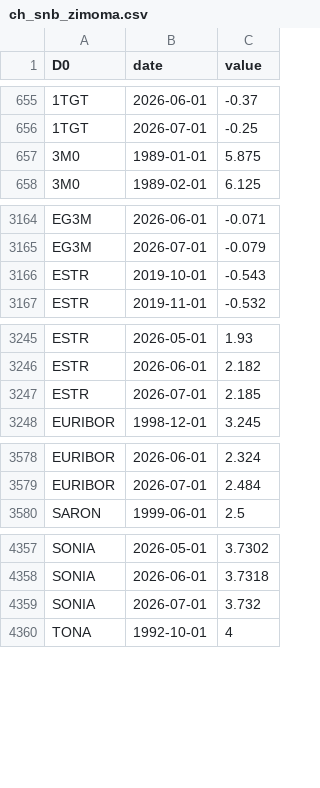
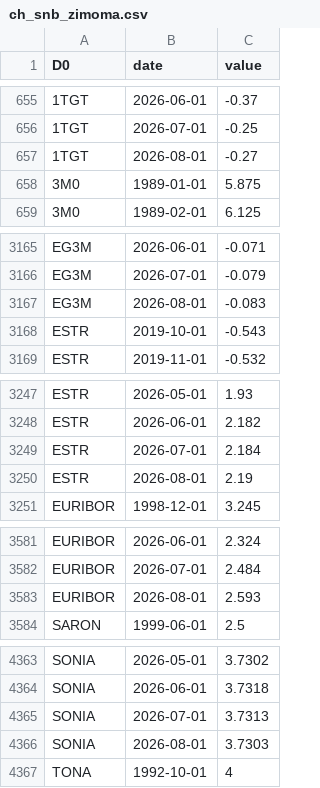
Before and after one commit to cynkra/dataseries-data, a CSV file: data/ch_snb_zimoma.csv, drawn as a sheet; only a part is shown, gaps mark what is left out; the diff covers the shown part only.

```diff
--- a/data/ch_snb_zimoma.csv
+++ b/data/ch_snb_zimoma.csv
@@ -656,2 +656,3 @@ D0,date,value
 1TGT,2026-07-01,-0.25
+1TGT,2026-08-01,-0.27
 3M0,1989-01-01,5.875
@@ -3165,2 +3166,3 @@ EG3M,2026-06-01,-0.071
 EG3M,2026-07-01,-0.079
+EG3M,2026-08-01,-0.083
 ESTR,2019-10-01,-0.543
@@ -3246,3 +3248,4 @@ ESTR,2026-05-01,1.93
 ESTR,2026-06-01,2.182
-ESTR,2026-07-01,2.185
+ESTR,2026-07-01,2.184
+ESTR,2026-08-01,2.19
 EURIBOR,1998-12-01,3.245
@@ -3579,2 +3582,3 @@ EURIBOR,2026-06-01,2.324
 EURIBOR,2026-07-01,2.484
+EURIBOR,2026-08-01,2.593
 SARON,1999-06-01,2.5
@@ -4358,3 +4364,4 @@ SONIA,2026-05-01,3.7302
 SONIA,2026-06-01,3.7318
-SONIA,2026-07-01,3.732
+SONIA,2026-07-01,3.7313
+SONIA,2026-08-01,3.7303
 TONA,1992-10-01,4
```
Also changed, not shown: 3 added rows elsewhere in this file, data/ch_kof_esi.csv, data/ch_snb_devkum.csv, 47 other files.
